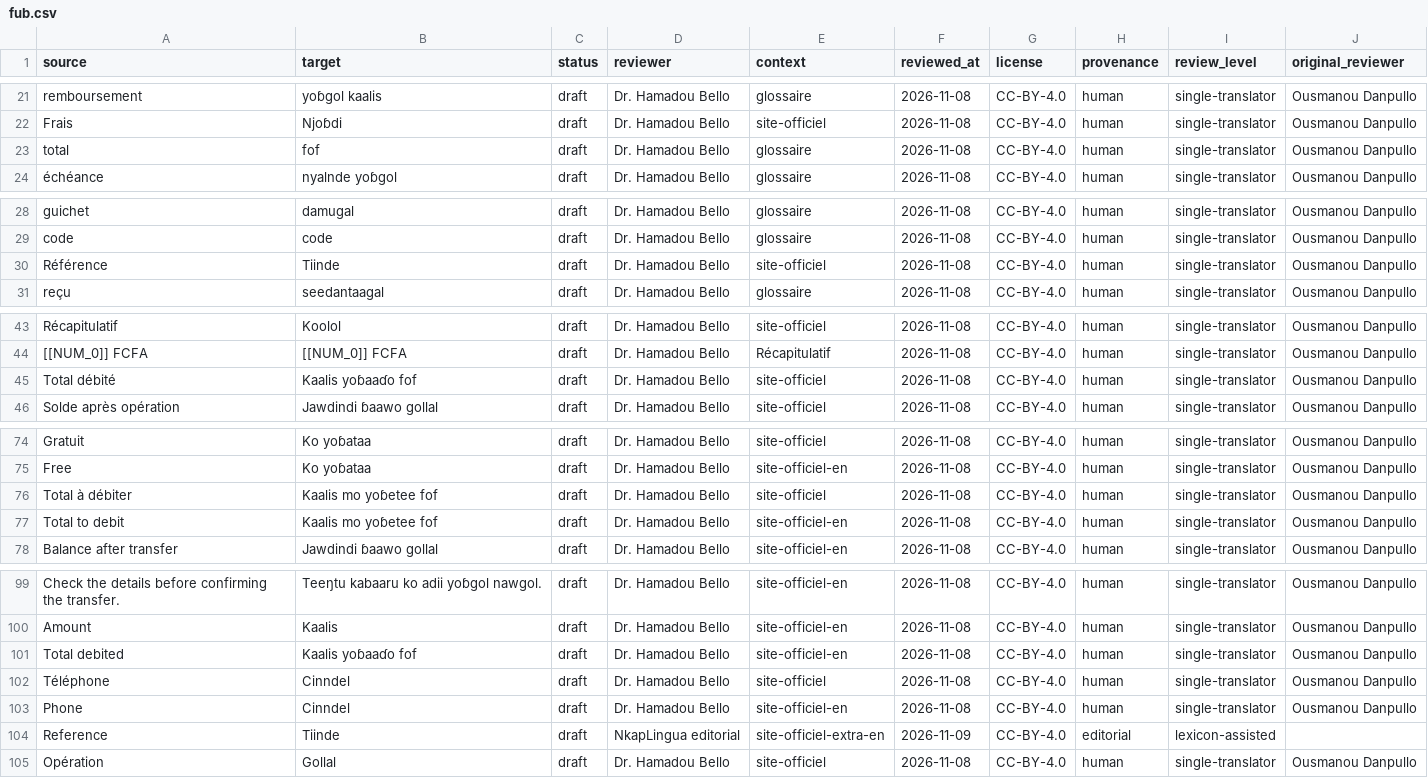
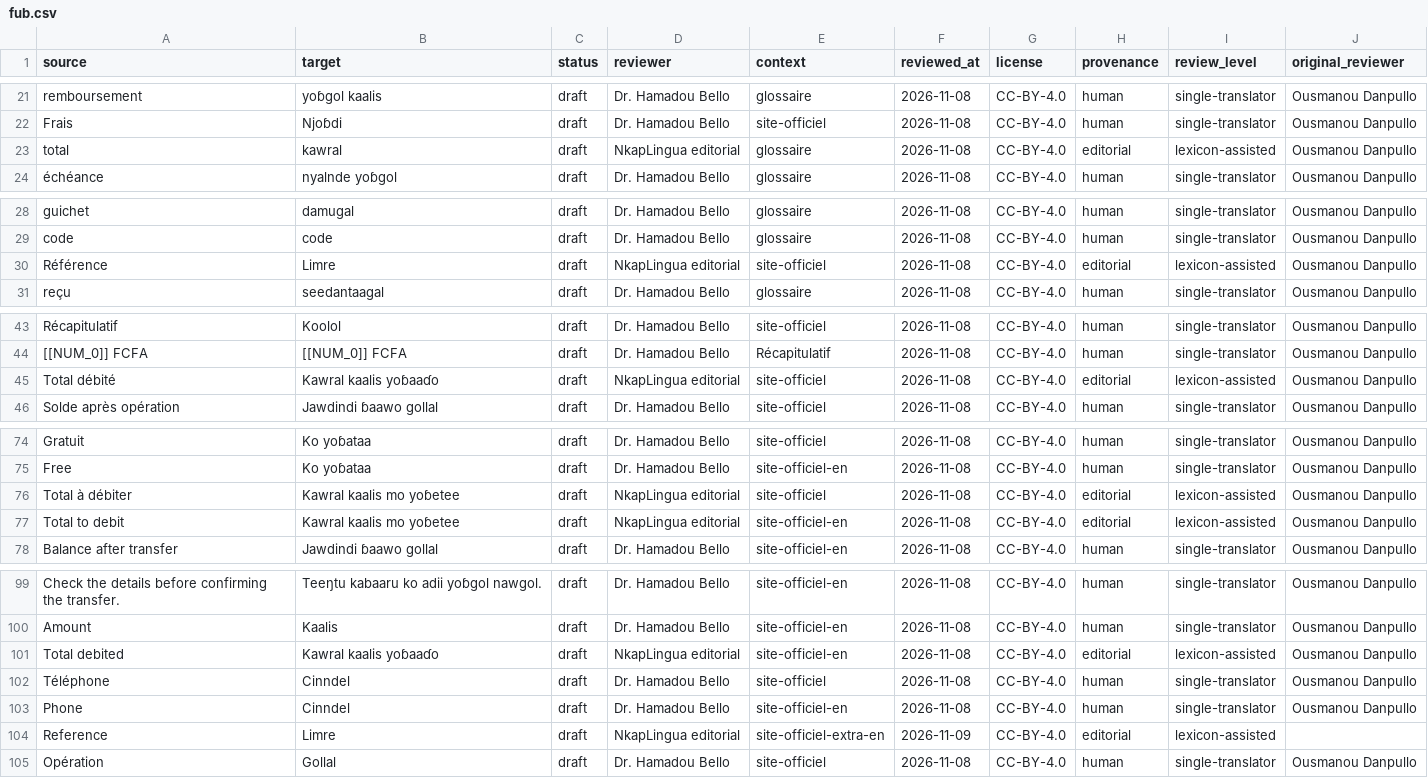
Before and after one commit to TSEFACKDEV/safinum-nkaplingua, a CSV file: data/language-packs/import/fub.csv, drawn as a sheet; only a part is shown, gaps mark what is left out.

Commit message:
feat(data): corriger Reference/Total et enrichir le corpus
Reference -> Limre, total -> kawral, Facture électricité ewondo en candidat éditorial Mákyé má mwinda. Corpus candidat 213 lignes (fub 190, ewo 204, dua 204), lexique finance de 25 termes, 0 validé. Site 222 segments, Ewondo 40/40, 0 erreur.

```diff
--- a/data/language-packs/import/fub.csv
+++ b/data/language-packs/import/fub.csv
@@ -22,3 +22,3 @@ remboursement,yoɓgol kaalis,draft,Dr. Hamadou Bello,glossaire,2026-11-08,CC-BY-
 Frais,Njoɓdi,draft,Dr. Hamadou Bello,site-officiel,2026-11-08,CC-BY-4.0,human,single-translator,Ousmanou Danpullo
-total,fof,draft,Dr. Hamadou Bello,glossaire,2026-11-08,CC-BY-4.0,human,single-translator,Ousmanou Danpullo
+total,kawral,draft,NkapLingua editorial,glossaire,2026-11-08,CC-BY-4.0,editorial,lexicon-assisted,Ousmanou Danpullo
 échéance,nyalnde yoɓgol,draft,Dr. Hamadou Bello,glossaire,2026-11-08,CC-BY-4.0,human,single-translator,Ousmanou Danpullo
@@ -29,3 +29,3 @@ guichet,damugal,draft,Dr. Hamadou Bello,glossaire,2026-11-08,CC-BY-4.0,human,sin
 code,code,draft,Dr. Hamadou Bello,glossaire,2026-11-08,CC-BY-4.0,human,single-translator,Ousmanou Danpullo
-Référence,Tiinde,draft,Dr. Hamadou Bello,site-officiel,2026-11-08,CC-BY-4.0,human,single-translator,Ousmanou Danpullo
+Référence,Limre,draft,NkapLingua editorial,site-officiel,2026-11-08,CC-BY-4.0,editorial,lexicon-assisted,Ousmanou Danpullo
 reçu,seedantaagal,draft,Dr. Hamadou Bello,glossaire,2026-11-08,CC-BY-4.0,human,single-translator,Ousmanou Danpullo
@@ -44,3 +44,3 @@ Récapitulatif,Koolol,draft,Dr. Hamadou Bello,site-officiel,2026-11-08,CC-BY-4.0
 [[NUM_0]] FCFA,[[NUM_0]] FCFA,draft,Dr. Hamadou Bello,Récapitulatif,2026-11-08,CC-BY-4.0,human,single-translator,Ousmanou Danpullo
-Total débité,Kaalis yoɓaaɗo fof,draft,Dr. Hamadou Bello,site-officiel,2026-11-08,CC-BY-4.0,human,single-translator,Ousmanou Danpullo
+Total débité,Kawral kaalis yoɓaaɗo,draft,NkapLingua editorial,site-officiel,2026-11-08,CC-BY-4.0,editorial,lexicon-assisted,Ousmanou Danpullo
 Solde après opération,Jawdindi ɓaawo gollal,draft,Dr. Hamadou Bello,site-officiel,2026-11-08,CC-BY-4.0,human,single-translator,Ousmanou Danpullo
@@ -75,4 +75,4 @@ Gratuit,Ko yoɓataa,draft,Dr. Hamadou Bello,site-officiel,2026-11-08,CC-BY-4.0,h
 Free,Ko yoɓataa,draft,Dr. Hamadou Bello,site-officiel-en,2026-11-08,CC-BY-4.0,human,single-translator,Ousmanou Danpullo
-Total à débiter,Kaalis mo yoɓetee fof,draft,Dr. Hamadou Bello,site-officiel,2026-11-08,CC-BY-4.0,human,single-translator,Ousmanou Danpullo
-Total to debit,Kaalis mo yoɓetee fof,draft,Dr. Hamadou Bello,site-officiel-en,2026-11-08,CC-BY-4.0,human,single-translator,Ousmanou Danpullo
+Total à débiter,Kawral kaalis mo yoɓetee,draft,NkapLingua editorial,site-officiel,2026-11-08,CC-BY-4.0,editorial,lexicon-assisted,Ousmanou Danpullo
+Total to debit,Kawral kaalis mo yoɓetee,draft,NkapLingua editorial,site-officiel-en,2026-11-08,CC-BY-4.0,editorial,lexicon-assisted,Ousmanou Danpullo
 Balance after transfer,Jawdindi ɓaawo gollal,draft,Dr. Hamadou Bello,site-officiel-en,2026-11-08,CC-BY-4.0,human,single-translator,Ousmanou Danpullo
@@ -100,6 +100,6 @@ Check the details before confirming the transfer.,Teeŋtu kabaaru ko adii yoɓgo
 Amount,Kaalis,draft,Dr. Hamadou Bello,site-officiel-en,2026-11-08,CC-BY-4.0,human,single-translator,Ousmanou Danpullo
-Total debited,Kaalis yoɓaaɗo fof,draft,Dr. Hamadou Bello,site-officiel-en,2026-11-08,CC-BY-4.0,human,single-translator,Ousmanou Danpullo
+Total debited,Kawral kaalis yoɓaaɗo,draft,NkapLingua editorial,site-officiel-en,2026-11-08,CC-BY-4.0,editorial,lexicon-assisted,Ousmanou Danpullo
 Téléphone,Cinndel,draft,Dr. Hamadou Bello,site-officiel,2026-11-08,CC-BY-4.0,human,single-translator,Ousmanou Danpullo
 Phone,Cinndel,draft,Dr. Hamadou Bello,site-officiel-en,2026-11-08,CC-BY-4.0,human,single-translator,Ousmanou Danpullo
-Reference,Tiinde,draft,NkapLingua editorial,site-officiel-extra-en,2026-11-09,CC-BY-4.0,editorial,lexicon-assisted,
+Reference,Limre,draft,NkapLingua editorial,site-officiel-extra-en,2026-11-09,CC-BY-4.0,editorial,lexicon-assisted,
 Opération,Gollal,draft,Dr. Hamadou Bello,site-officiel,2026-11-08,CC-BY-4.0,human,single-translator,Ousmanou Danpullo
```
Also changed, not shown: data/language-packs/import/ewo.csv, data/site-officiel/messages.fr-en.csv, 15 other files.
